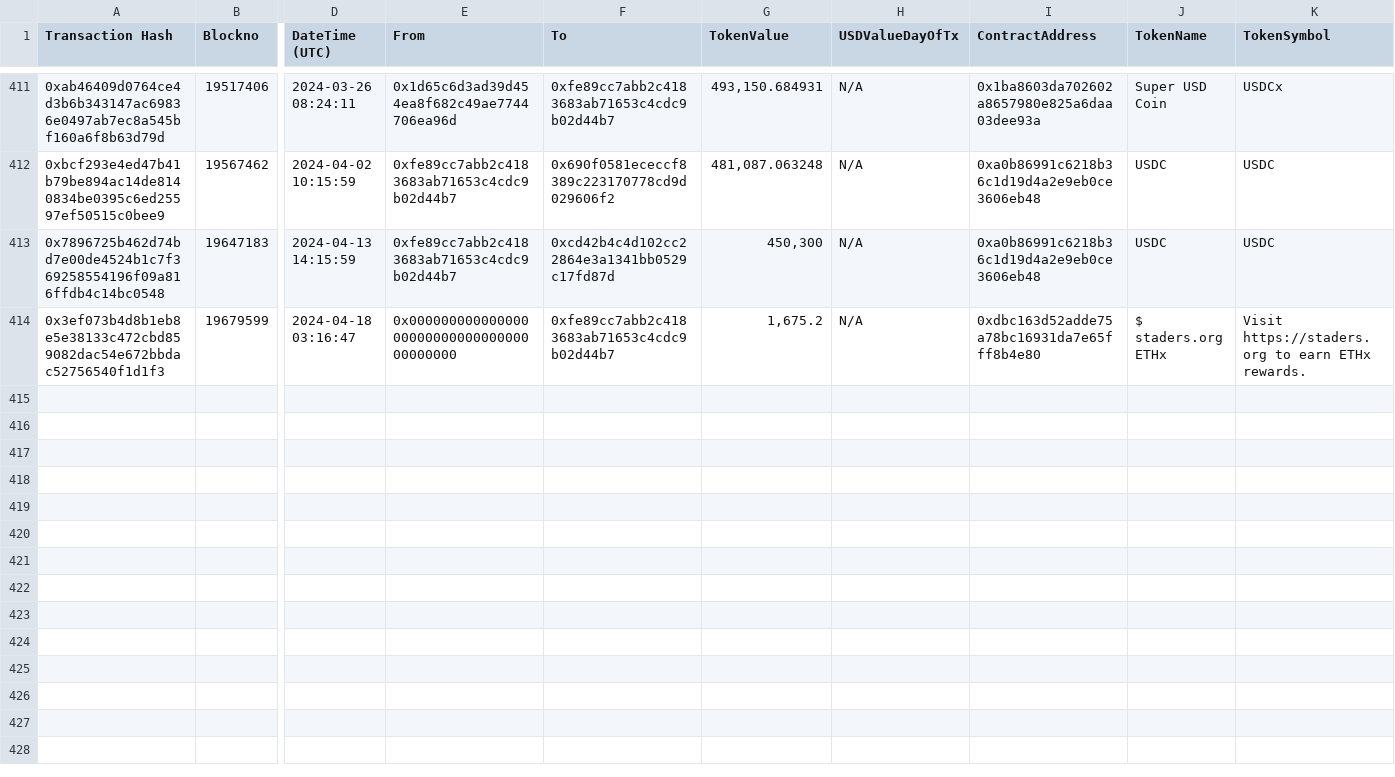
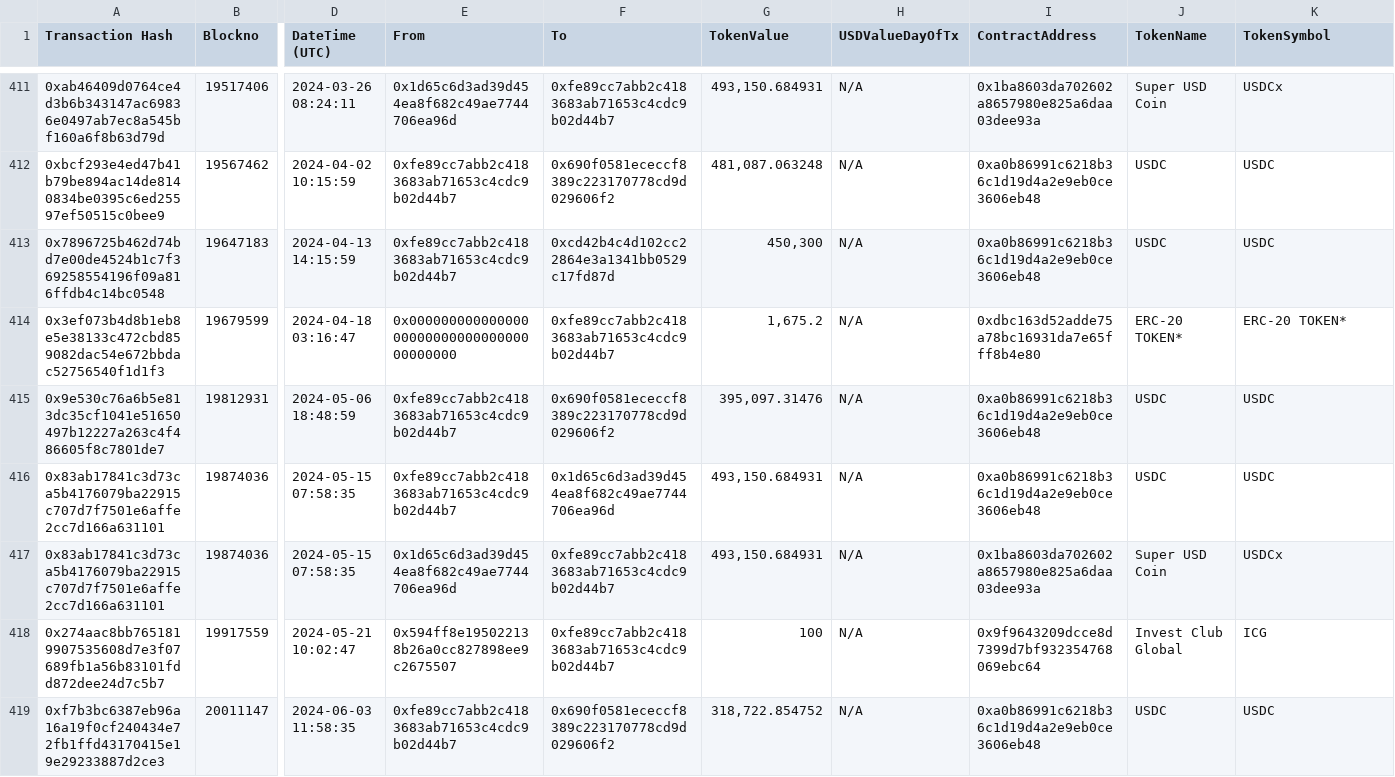
Before and after one commit to danchousz/ens_ledger, a CSV file: raw_txs/$DAO Wallet/token.csv, drawn as a sheet; only a part is shown, gaps mark what is left out; rows hold the shown columns only; the diff names each change by its address in the sheet, - before the commit and + after, or states it on an @@ line.

```diff
--- a/raw_txs/$DAO Wallet/token.csv
+++ b/raw_txs/$DAO Wallet/token.csv
-J414 (TokenName): $ staders.org ETHx
+J414 (TokenName): ERC-20 TOKEN*
-K414 (TokenSymbol): Visit https://staders.org to earn ETHx rewards.
+K414 (TokenSymbol): ERC-20 TOKEN*
+row 415: 0x9e530c76a6b5e813dc35cf1041e51650497b12227a263c4f486605f8c7801de7 | 19812931 | 2024-05-06 18:48:59 | 0xfe89cc7abb2c4183683ab71653c4cdc9b02d44b7 | 0x690f0581ececcf8389c223170778cd9d029606f2 | 395,097.31476 | N/A | 0xa0b86991c6218b36c1d19d4a2e9eb0ce3606eb48 | USDC | USDC
+row 416: 0x83ab17841c3d73ca5b4176079ba22915c707d7f7501e6affe2cc7d166a631101 | 19874036 | 2024-05-15 07:58:35 | 0xfe89cc7abb2c4183683ab71653c4cdc9b02d44b7 | 0x1d65c6d3ad39d454ea8f682c49ae7744706ea96d | 493,150.684931 | N/A | 0xa0b86991c6218b36c1d19d4a2e9eb0ce3606eb48 | USDC | USDC
+row 417: 0x83ab17841c3d73ca5b4176079ba22915c707d7f7501e6affe2cc7d166a631101 | 19874036 | 2024-05-15 07:58:35 | 0x1d65c6d3ad39d454ea8f682c49ae7744706ea96d | 0xfe89cc7abb2c4183683ab71653c4cdc9b02d44b7 | 493,150.684931 | N/A | 0x1ba8603da702602a8657980e825a6daa03dee93a | Super USD Coin | USDCx
+row 418: 0x274aac8bb7651819907535608d7e3f07689fb1a56b83101fdd872dee24d7c5b7 | 19917559 | 2024-05-21 10:02:47 | 0x594ff8e195022138b26a0cc827898ee9c2675507 | 0xfe89cc7abb2c4183683ab71653c4cdc9b02d44b7 | 100 | N/A | 0x9f9643209dcce8d7399d7bf932354768069ebc64 | Invest Club Global | ICG
+row 419: 0xf7b3bc6387eb96a16a19f0cf240434e72fb1ffd43170415e19e29233887d2ce3 | 20011147 | 2024-06-03 11:58:35 | 0xfe89cc7abb2c4183683ab71653c4cdc9b02d44b7 | 0x690f0581ececcf8389c223170778cd9d029606f2 | 318,722.854752 | N/A | 0xa0b86991c6218b36c1d19d4a2e9eb0ce3606eb48 | USDC | USDC
```
Also changed, not shown: local_ledgers/Public Goods.csv, local_ledgers/Root Multisig.csv, 24 other files.
